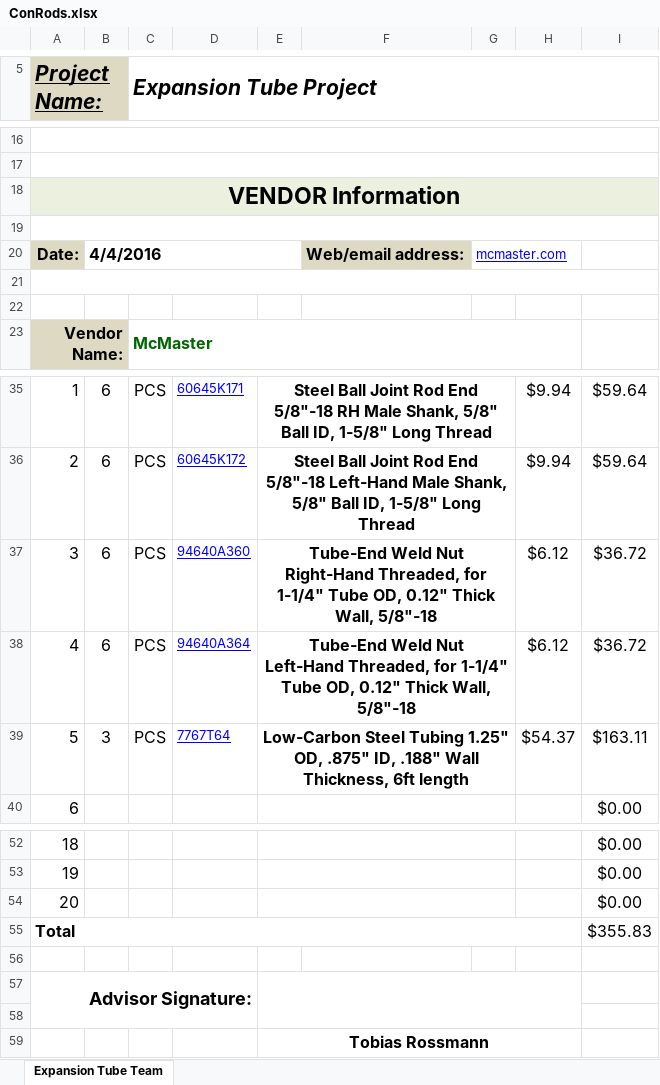
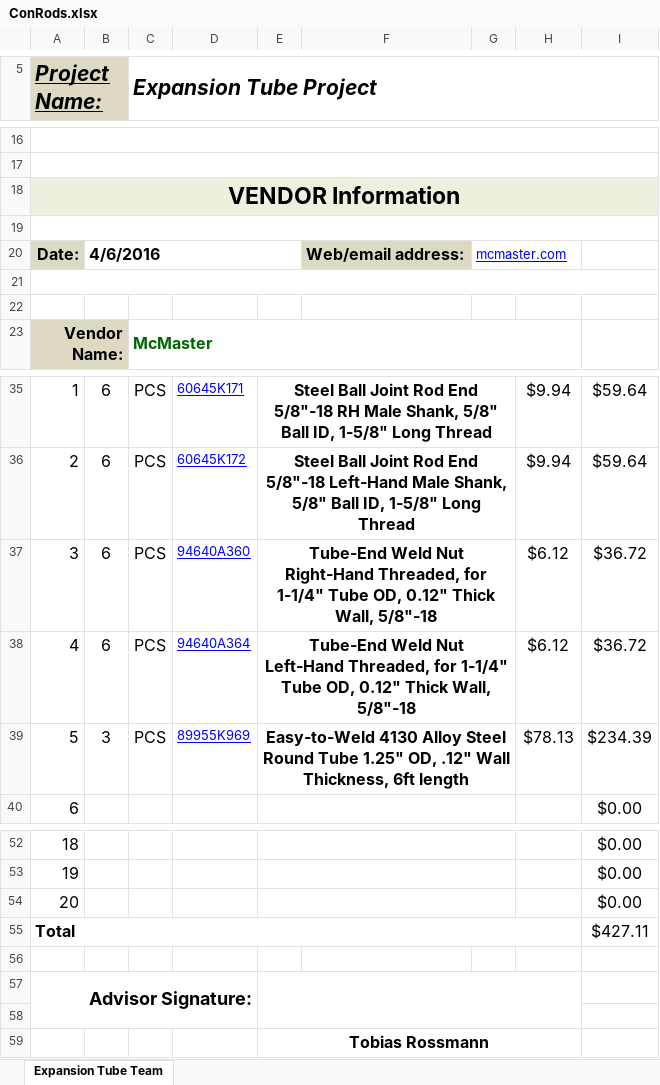
Before and after one commit to Alexanderallenbrown/MotionBase, an Excel workbook: Bill of Materials/ConRods.xlsx, sheet Expansion Tube Team, drawn as a sheet; only a part is shown, gaps mark what is left out; values as stored, in another font and other column widths than the file's, no borders; the diff names each change by its address in the sheet, - before the commit and + after, or states it on an @@ line.

Commit message:
updated ConRod BOM

```diff
--- a/Bill of Materials/ConRods.xlsx (sheet Expansion Tube Team)
+++ b/Bill of Materials/ConRods.xlsx (sheet Expansion Tube Team)
-B20: 4/4/2016
+B20: 4/6/2016
-D39: 7767T64
+D39: 89955K969
-E39: Low-Carbon Steel Tubing 1.25" OD, .875" ID, .188" Wall Thickness,…
+E39: Easy-to-Weld 4130 Alloy Steel Round Tube 1.25" OD, .12" Wall Thickness,…
-H39: $54.37
+H39: $78.13
-I39: $163.11
+I39: $234.39
-I55: $355.83
+I55: $427.11
```
